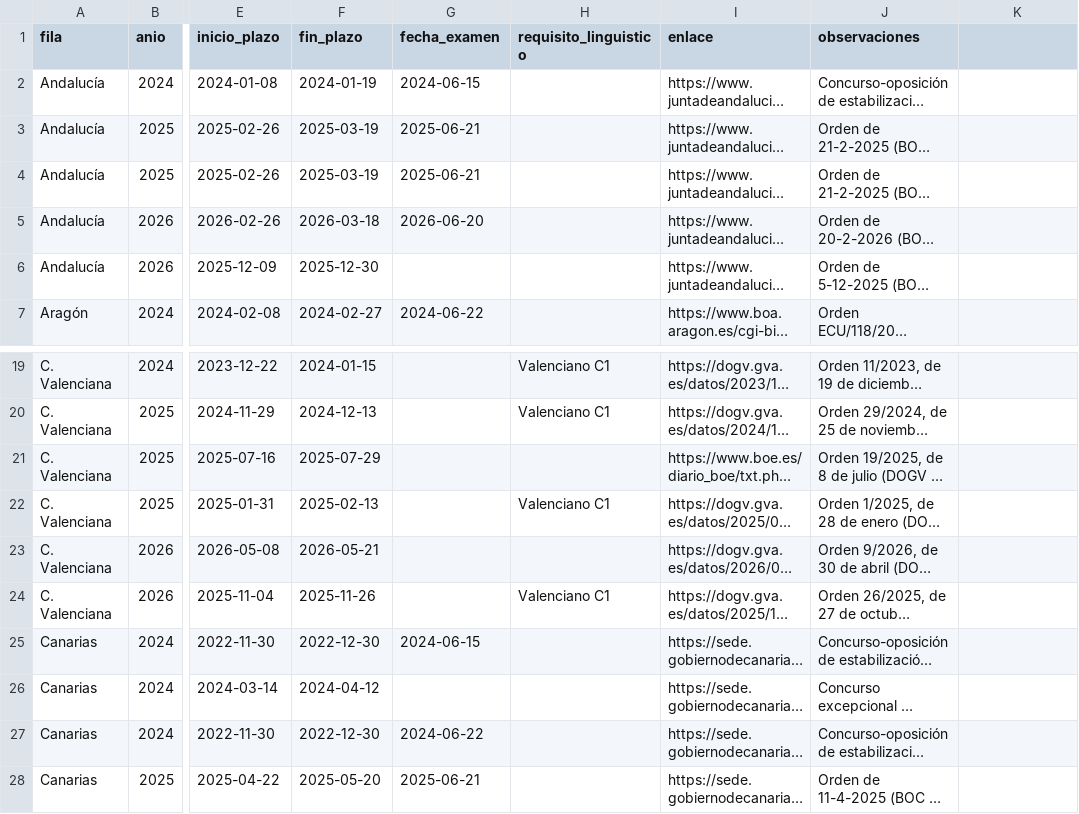
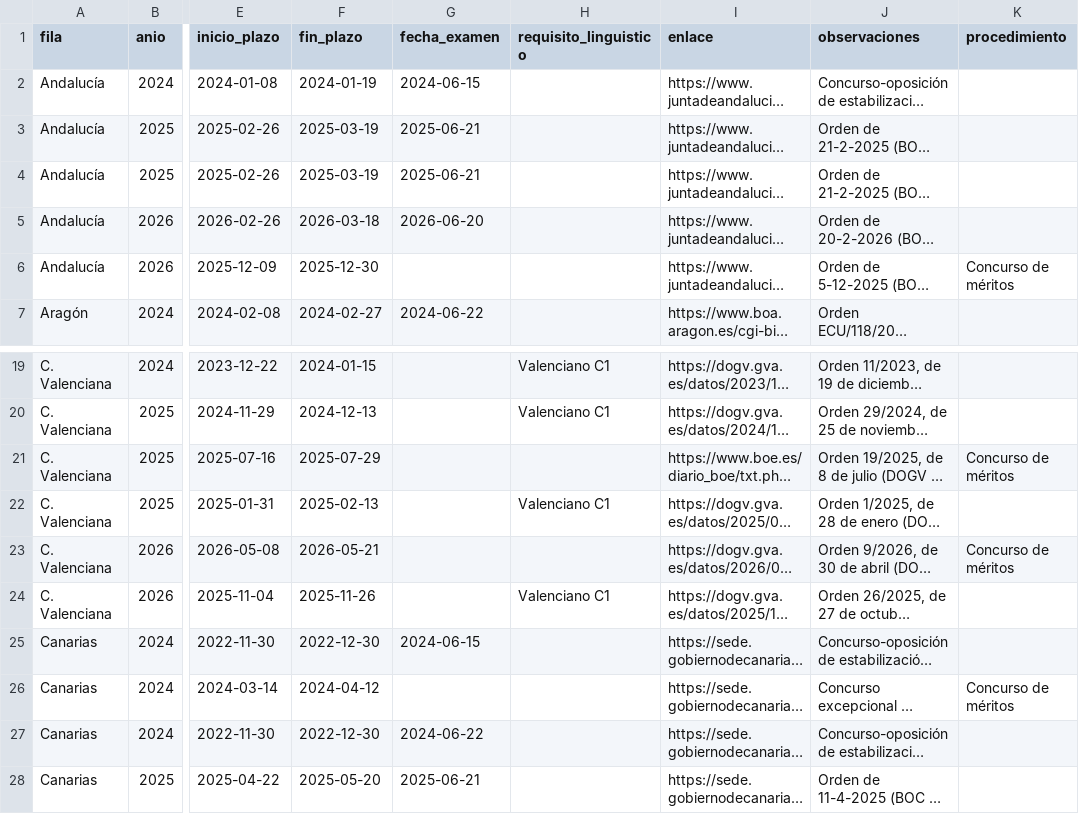
Before and after one commit to sindicatoanperioja/buscaopos, a CSV file: datos/convocatorias.csv, drawn as a sheet; only a part is shown, gaps mark what is left out; long unchanged cells end in …; the diff names each change by its address in the sheet, - before the commit and + after, or states it on an @@ line.

```diff
--- a/datos/convocatorias.csv
+++ b/datos/convocatorias.csv
-K1: (empty)
+K1: procedimiento
-K6 (procedimiento): (empty)
+K6 (procedimiento): Concurso de méritos
-K21 (procedimiento): (empty)
+K21 (procedimiento): Concurso de méritos
-K23 (procedimiento): (empty)
+K23 (procedimiento): Concurso de méritos
-K26 (procedimiento): (empty)
+K26 (procedimiento): Concurso de méritos
```
Also changed, not shown: 8 other files.
